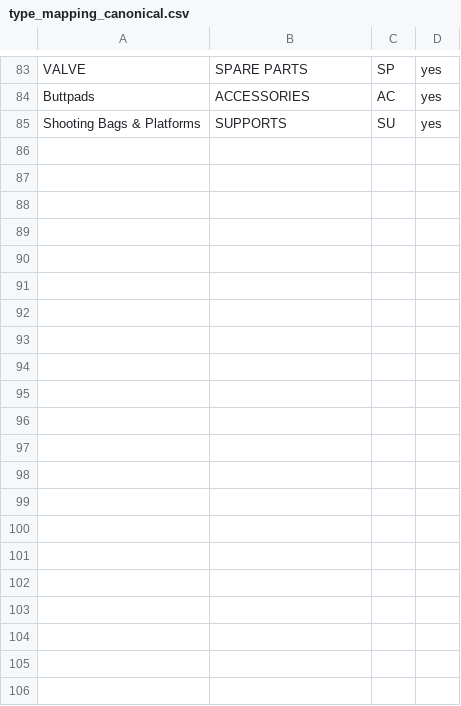
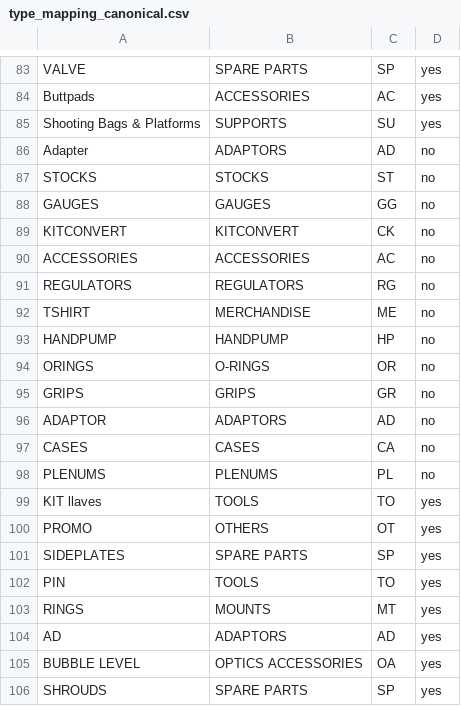
Before and after one commit to datracka/unique-sku-generator-v2, a CSV file: data/type_mapping_canonical.csv, drawn as a sheet; only a part is shown, gaps mark what is left out.

```diff
--- a/data/type_mapping_canonical.csv
+++ b/data/type_mapping_canonical.csv
@@ -85 +85,22 @@ Buttpads,ACCESSORIES,AC,yes
 Shooting Bags & Platforms,SUPPORTS,SU,yes
+Adapter,ADAPTORS,AD,no
+STOCKS,STOCKS,ST,no
+GAUGES,GAUGES,GG,no
+KITCONVERT,KITCONVERT,CK,no
+ACCESSORIES,ACCESSORIES,AC,no
+REGULATORS,REGULATORS,RG,no
+TSHIRT,MERCHANDISE,ME,no
+HANDPUMP,HANDPUMP,HP,no
+ORINGS,O-RINGS,OR,no
+GRIPS,GRIPS,GR,no
+ADAPTOR,ADAPTORS,AD,no
+CASES,CASES,CA,no
+PLENUMS,PLENUMS,PL,no
+KIT llaves,TOOLS,TO,yes
+PROMO,OTHERS,OT,yes
+SIDEPLATES,SPARE PARTS,SP,yes
+PIN,TOOLS,TO,yes
+RINGS,MOUNTS,MT,yes
+AD,ADAPTORS,AD,yes
+BUBBLE LEVEL,OPTICS ACCESSORIES,OA,yes
+SHROUDS,SPARE PARTS,SP,yes
```
Also changed, not shown: data/option_names_canonical.csv, data/vendor_mapping_canonical.csv.
